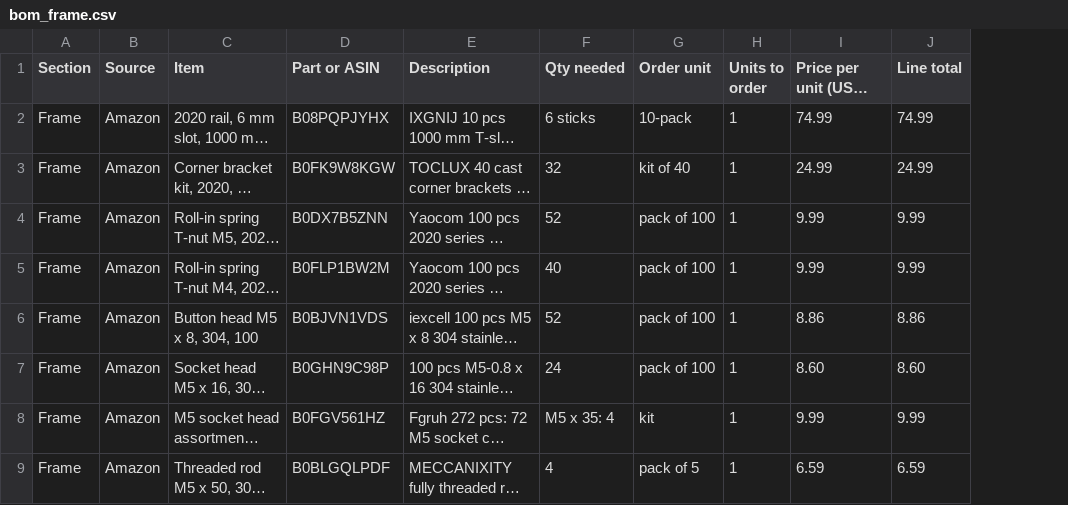
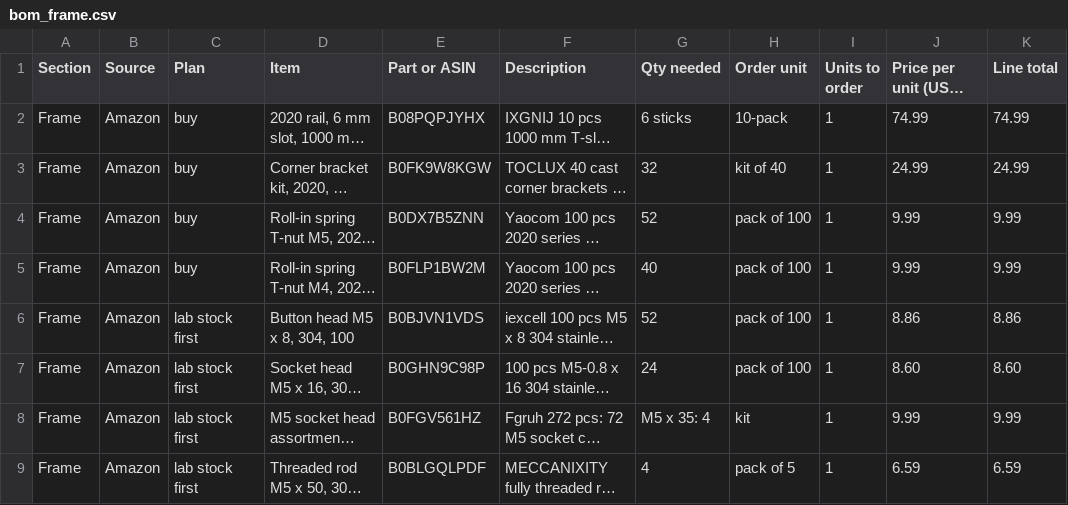
Before and after one commit to Anatol-Gogoj/Robot-MakingRobot, a CSV file: docs/wiring/bom_frame.csv, drawn as a sheet; only a part is shown; long unchanged cells end in …; the diff covers the shown part only; the diff names each change by its address in the sheet, - before the commit and + after, or states it on an @@ line.

```diff
--- a/docs/wiring/bom_frame.csv
+++ b/docs/wiring/bom_frame.csv
+column C (Plan), rows 2-9: buy | buy | buy | buy | lab stock first | lab stock first | lab stock first | lab stock first
```
Also changed, not shown: 2 added rows and 2 edited cells elsewhere in this file, 2 other files.
